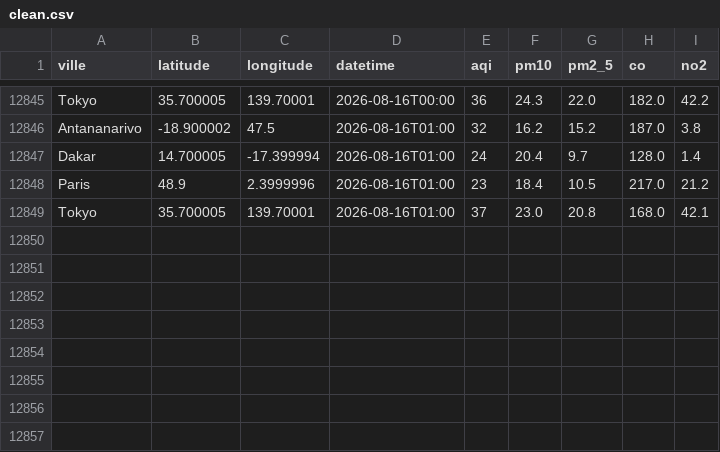
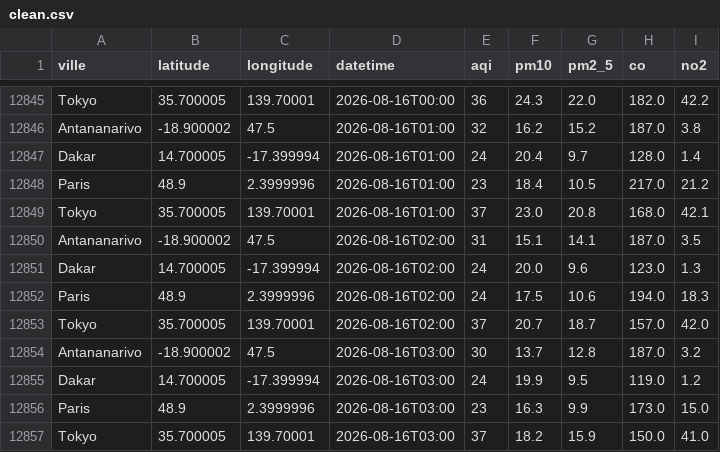
Before and after one commit to harentsoa259/DONNEE2-SquadAnalytics-1.0.1, a CSV file: data/clean/clean.csv, drawn as a sheet; only a part is shown, gaps mark what is left out.

```diff
--- a/data/clean/clean.csv
+++ b/data/clean/clean.csv
@@ -12849 +12849,9 @@ Paris,48.9,2.3999996,2026-08-16T01:00,23,18.4,10.5,217.0,21.2
 Tokyo,35.700005,139.70001,2026-08-16T01:00,37,23.0,20.8,168.0,42.1
+Antananarivo,-18.900002,47.5,2026-08-16T02:00,31,15.1,14.1,187.0,3.5
+Dakar,14.700005,-17.399994,2026-08-16T02:00,24,20.0,9.6,123.0,1.3
+Paris,48.9,2.3999996,2026-08-16T02:00,24,17.5,10.6,194.0,18.3
+Tokyo,35.700005,139.70001,2026-08-16T02:00,37,20.7,18.7,157.0,42.0
+Antananarivo,-18.900002,47.5,2026-08-16T03:00,30,13.7,12.8,187.0,3.2
+Dakar,14.700005,-17.399994,2026-08-16T03:00,24,19.9,9.5,119.0,1.2
+Paris,48.9,2.3999996,2026-08-16T03:00,23,16.3,9.9,173.0,15.0
+Tokyo,35.700005,139.70001,2026-08-16T03:00,37,18.2,15.9,150.0,41.0
```
Also changed, not shown: 7 other files.
